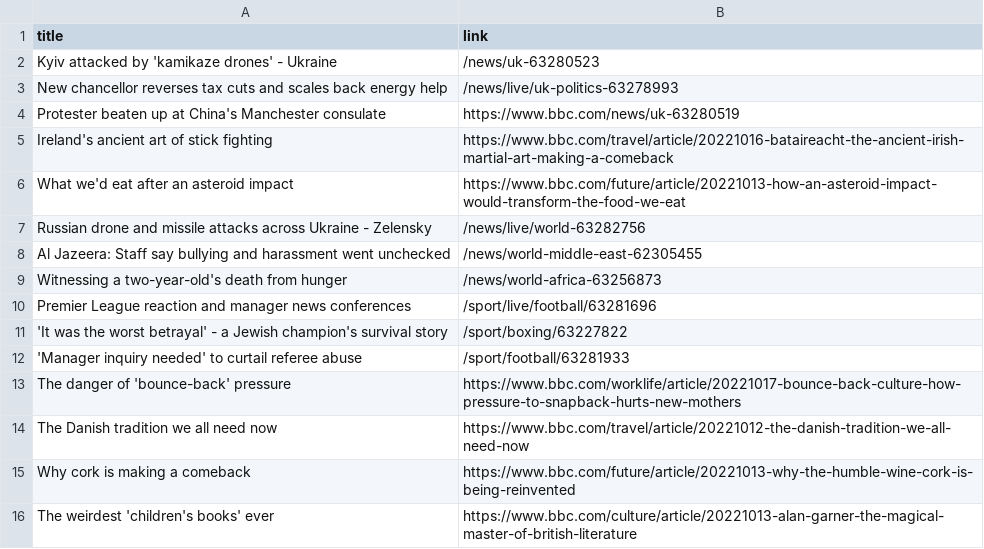
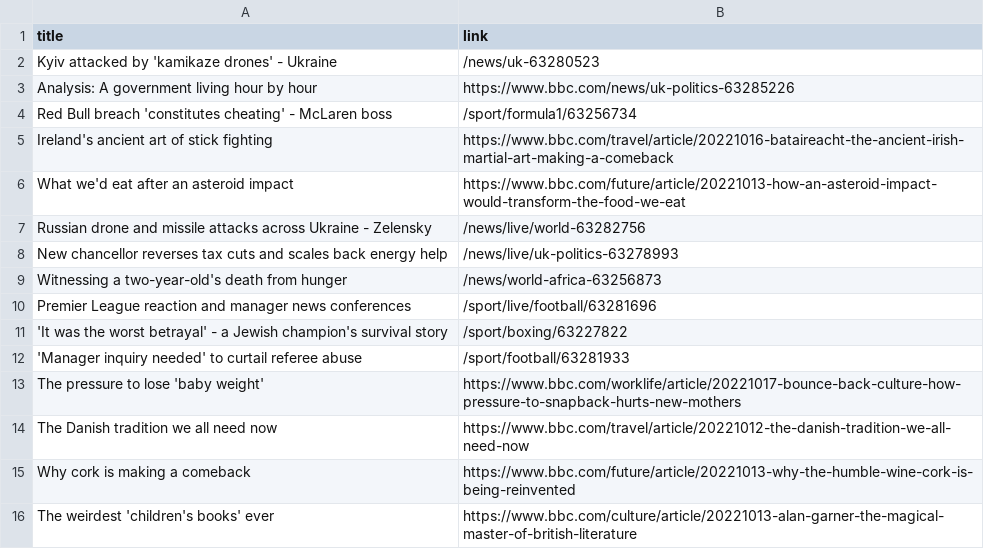
Before and after one commit to carolinaszv/automatic-scraper-bbc, a CSV file: bbc.csv, drawn as a sheet; only a part is shown.

```diff
--- a/bbc.csv
+++ b/bbc.csv
@@ -2,4 +2,4 @@ title,link
 Kyiv attacked by 'kamikaze drones' - Ukraine,/news/uk-63280523
-New chancellor reverses tax cuts and scales back energy help,/news/live/uk-politics-63278993
-Protester beaten up at China's Manchester consulate,https://www.bbc.com/news/uk-63280519
+Analysis: A government living hour by hour,https://www.bbc.com/news/uk-politics-63285226
+Red Bull breach 'constitutes cheating' - McLaren boss,/sport/formula1/63256734
 Ireland's ancient art of stick fighting,https://www.bbc.com/travel/article/20221016-bataireacht-the-ancient-irish-martial-art-making-a-comeback
@@ -7,3 +7,3 @@ What we'd eat after an asteroid impact,https://www.bbc.com/future/article/202210
 Russian drone and missile attacks across Ukraine - Zelensky,/news/live/world-63282756
-Al Jazeera: Staff say bullying and harassment went unchecked,/news/world-middle-east-62305455
+New chancellor reverses tax cuts and scales back energy help,/news/live/uk-politics-63278993
 Witnessing a two-year-old's death from hunger,/news/world-africa-63256873
@@ -12,3 +12,3 @@ Premier League reaction and manager news conferences,/sport/live/football/632816
 'Manager inquiry needed' to curtail referee abuse,/sport/football/63281933
-The danger of 'bounce-back' pressure,https://www.bbc.com/worklife/article/20221017-bounce-back-culture-how-pressure-to-snapback-hurts-new-mothers
+The pressure to lose 'baby weight',https://www.bbc.com/worklife/article/20221017-bounce-back-culture-how-pressure-to-snapback-hurts-new-mothers
 The Danish tradition we all need now,https://www.bbc.com/travel/article/20221012-the-danish-tradition-we-all-need-now
```
